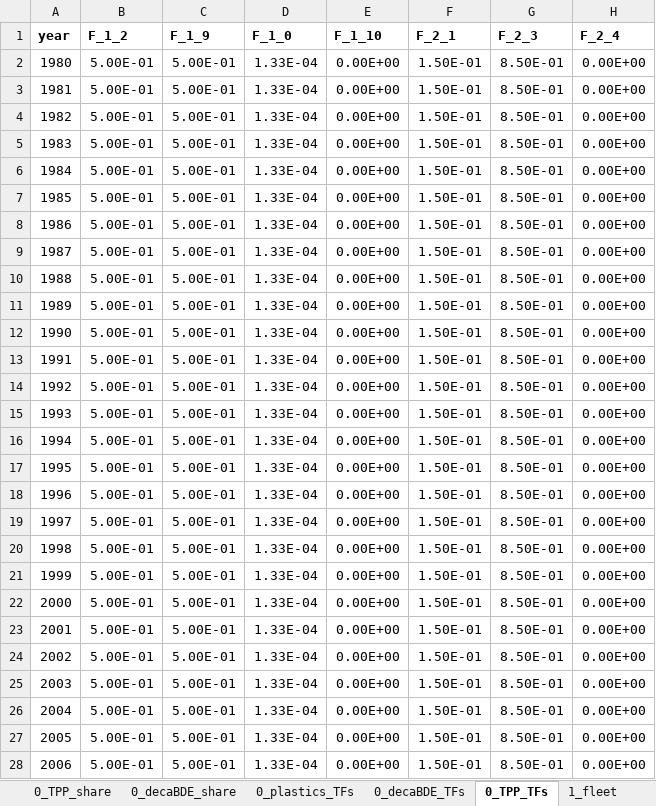
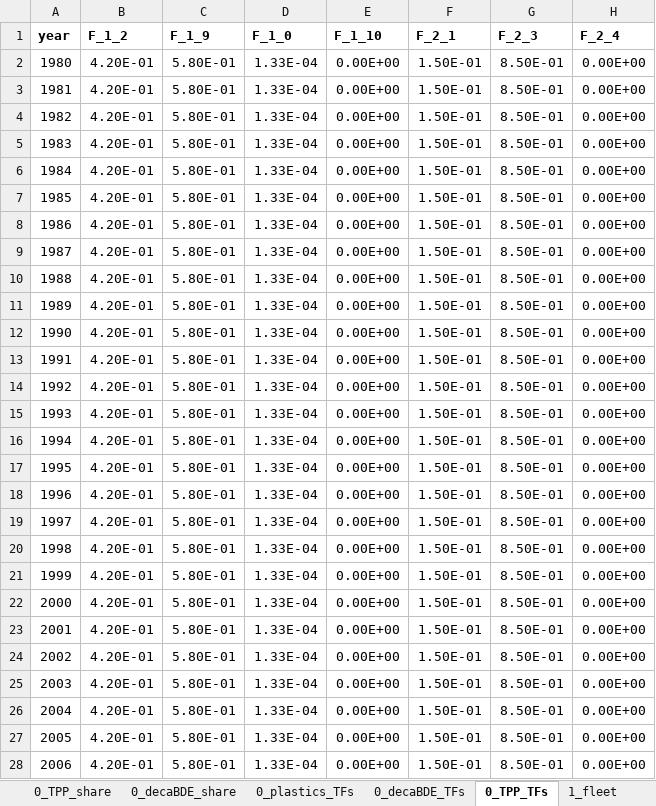
Before and after one commit to mila-gv/layered-dynamic-mfa, an Excel workbook: data/dmfa_data.xlsx, sheet 0_TPP_TFs, drawn as a sheet; only a part is shown; values as stored, in another font and other column widths than the file's, no borders; the diff covers the shown part only; the diff names each change by its address in the sheet, - before the commit and + after, or states it on an @@ line.

```diff
--- a/data/dmfa_data.xlsx (sheet 0_TPP_TFs)
+++ b/data/dmfa_data.xlsx (sheet 0_TPP_TFs)
-B2:B28 (F_1_2): 5.00E-01
+B2:B28 (F_1_2): 4.20E-01
-C2:C28 (F_1_9): 5.00E-01
+C2:C28 (F_1_9): 5.80E-01
```
Also changed, not shown: 88 edited cells elsewhere in this sheet, sheet 3_TPP_TFs, sheet 4_TPP_TFs, sheet 2_plastics_TFs, sheet 1_TPP_share, sheet 2_TPP_share, sheet 3_TPP_share, 4 more sheets, other sheet tabs.
